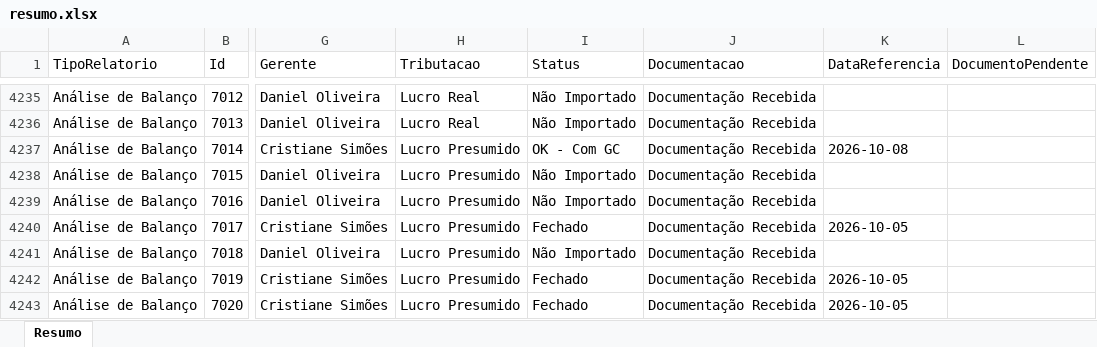
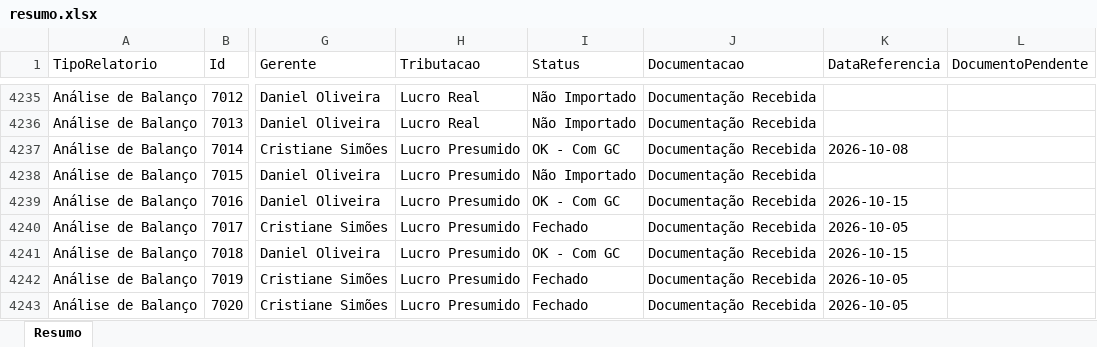
Before and after one commit to Controladoria-MG/Controle-de-Fechamentos, an Excel workbook: data/relatorio_fechamentos/resumo.xlsx, sheet Resumo, drawn as a sheet; only a part is shown, gaps mark what is left out; values as stored, in another font and other column widths than the file's, no borders; the diff covers the shown part only; the diff names each change by its address in the sheet, - before the commit and + after, or states it on an @@ line.

```diff
--- a/data/relatorio_fechamentos/resumo.xlsx (sheet Resumo)
+++ b/data/relatorio_fechamentos/resumo.xlsx (sheet Resumo)
-I4239 (Status): Não Importado
+I4239 (Status): OK - Com GC
-K4239 (DataReferencia): (empty)
+K4239 (DataReferencia): 2026-10-15
-I4241 (Status): Não Importado
+I4241 (Status): OK - Com GC
-K4241 (DataReferencia): (empty)
+K4241 (DataReferencia): 2026-10-15
```
Also changed, not shown: 158 edited cells elsewhere in this sheet, 3 other files.
